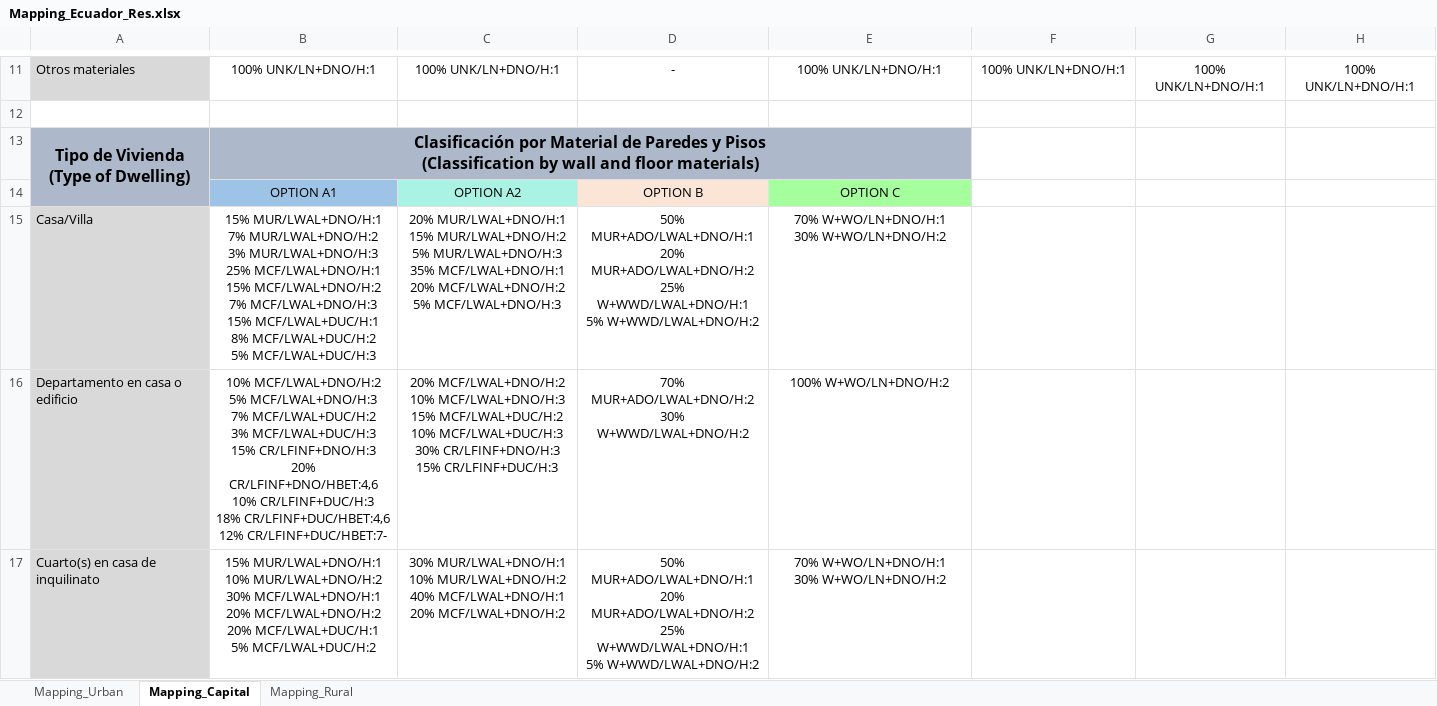
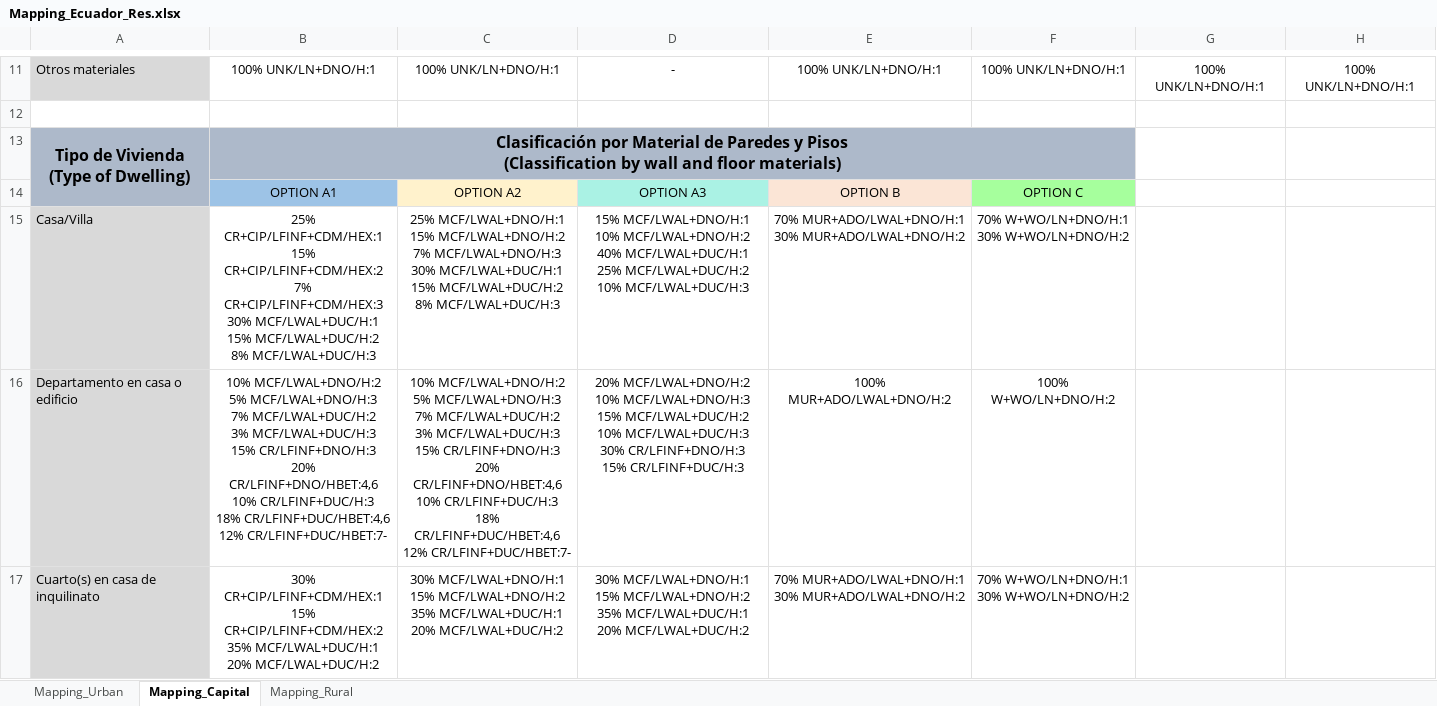
Before and after one commit to gem/global_exposure_model, an Excel workbook: South_America/_Metadata/Mapping_Schemes/Mapping_Ecuador_Res.xlsx, sheet Mapping_Capital, drawn as a sheet; only a part is shown, gaps mark what is left out; values as stored, in another font and other column widths than the file's, no borders; ↵ is a line break in a cell; the diff covers the shown part only; the diff names each change by its address in the sheet, - before the commit and + after, or states it on an @@ line.

Commit message:
update mapping schemes for Ecuador and Argentina

```diff
--- a/South_America/_Metadata/Mapping_Schemes/Mapping_Ecuador_Res.xlsx (sheet Mapping_Capital)
+++ b/South_America/_Metadata/Mapping_Schemes/Mapping_Ecuador_Res.xlsx (sheet Mapping_Capital)
-B13:E13 merged
+B13:F13 merged
-F13 fill: none
+F13 fill: #ADB9CA
-C14 fill: #AAF2E4
+C14 fill: #FFF2CC
-D14: OPTION B
+D14: OPTION A3
-D14 fill: #FBE5D6
+D14 fill: #AAF2E4
-E14: OPTION C
+E14: OPTION B
-E14 fill: #A6FF9D
+E14 fill: #FBE5D6
-F14: (empty)
+F14: OPTION C
-F14 fill: none
+F14 fill: #A6FF9D
-B15: 15% MUR/LWAL+DNO/H:1 ↵ 7% MUR/LWAL+DNO/H:2 ↵ 3% MUR/LWAL+DNO/H:3 ↵ 25% MCF/LWAL+DNO/H:1 ↵ 15% MCF/LWAL+DNO/H:2 ↵ 7% MCF/LWAL+DNO/H:3 ↵ 15% MCF/LWAL+DUC/H:1 ↵ 8% MCF/LWAL+DUC/H:2 ↵ 5% MCF/LWAL+DUC/H:3
+B15: 25% CR+CIP/LFINF+CDM/HEX:1 ↵ 15% CR+CIP/LFINF+CDM/HEX:2 ↵ 7% CR+CIP/LFINF+CDM/HEX:3 ↵ 30% MCF/LWAL+DUC/H:1 ↵ 15% MCF/LWAL+DUC/H:2 ↵ 8% MCF/LWAL+DUC/H:3
-C15: 20% MUR/LWAL+DNO/H:1 ↵ 15% MUR/LWAL+DNO/H:2 ↵ 5% MUR/LWAL+DNO/H:3 ↵ 35% MCF/LWAL+DNO/H:1 ↵ 20% MCF/LWAL+DNO/H:2 ↵ 5% MCF/LWAL+DNO/H:3
+C15: 25% MCF/LWAL+DNO/H:1 ↵ 15% MCF/LWAL+DNO/H:2 ↵ 7% MCF/LWAL+DNO/H:3 ↵ 30% MCF/LWAL+DUC/H:1 ↵ 15% MCF/LWAL+DUC/H:2 ↵ 8% MCF/LWAL+DUC/H:3
-D15: 50% MUR+ADO/LWAL+DNO/H:1 ↵ 20% MUR+ADO/LWAL+DNO/H:2 ↵ 25% W+WWD/LWAL+DNO/H:1 ↵ 5% W+WWD/LWAL+DNO/H:2
+D15: 15% MCF/LWAL+DNO/H:1 ↵ 10% MCF/LWAL+DNO/H:2 ↵ 40% MCF/LWAL+DUC/H:1 ↵ 25% MCF/LWAL+DUC/H:2 ↵ 10% MCF/LWAL+DUC/H:3
-E15: 70% W+WO/LN+DNO/H:1 ↵ 30% W+WO/LN+DNO/H:2
+E15: 70% MUR+ADO/LWAL+DNO/H:1 ↵ 30% MUR+ADO/LWAL+DNO/H:2
-F15: (empty)
+F15: 70% W+WO/LN+DNO/H:1 ↵ 30% W+WO/LN+DNO/H:2
-C16: 20% MCF/LWAL+DNO/H:2 ↵ 10% MCF/LWAL+DNO/H:3 ↵ 15% MCF/LWAL+DUC/H:2 ↵ 10% MCF/LWAL+DUC/H:3 ↵ 30% CR/LFINF+DNO/H:3 ↵ 15% CR/LFINF+DUC/H:3
+C16: 10% MCF/LWAL+DNO/H:2 ↵ 5% MCF/LWAL+DNO/H:3 ↵ 7% MCF/LWAL+DUC/H:2 ↵ 3% MCF/LWAL+DUC/H:3 ↵ 15% CR/LFINF+DNO/H:3 ↵ 20% CR/LFINF+DNO/HBET:4,6 ↵ 10% CR/LFINF+DUC/H:3 ↵ 18% CR/LFINF+DUC/HBET:4,6 ↵ 12% CR/LFINF+DUC/HBET:7-
-D16: 70% MUR+ADO/LWAL+DNO/H:2 ↵ 30% W+WWD/LWAL+DNO/H:2
+D16: 20% MCF/LWAL+DNO/H:2 ↵ 10% MCF/LWAL+DNO/H:3 ↵ 15% MCF/LWAL+DUC/H:2 ↵ 10% MCF/LWAL+DUC/H:3 ↵ 30% CR/LFINF+DNO/H:3 ↵ 15% CR/LFINF+DUC/H:3
-E16: 100% W+WO/LN+DNO/H:2
+E16: 100% MUR+ADO/LWAL+DNO/H:2
-F16: (empty)
+F16: 100% W+WO/LN+DNO/H:2
-B17: 15% MUR/LWAL+DNO/H:1 ↵ 10% MUR/LWAL+DNO/H:2 ↵ 30% MCF/LWAL+DNO/H:1 ↵ 20% MCF/LWAL+DNO/H:2 ↵ 20% MCF/LWAL+DUC/H:1 ↵ 5% MCF/LWAL+DUC/H:2
+B17: 30% CR+CIP/LFINF+CDM/HEX:1 ↵ 15% CR+CIP/LFINF+CDM/HEX:2 ↵ 35% MCF/LWAL+DUC/H:1 ↵ 20% MCF/LWAL+DUC/H:2
-C17: 30% MUR/LWAL+DNO/H:1 ↵ 10% MUR/LWAL+DNO/H:2 ↵ 40% MCF/LWAL+DNO/H:1 ↵ 20% MCF/LWAL+DNO/H:2
+C17: 30% MCF/LWAL+DNO/H:1 ↵ 15% MCF/LWAL+DNO/H:2 ↵ 35% MCF/LWAL+DUC/H:1 ↵ 20% MCF/LWAL+DUC/H:2
-D17: 50% MUR+ADO/LWAL+DNO/H:1 ↵ 20% MUR+ADO/LWAL+DNO/H:2 ↵ 25% W+WWD/LWAL+DNO/H:1 ↵ 5% W+WWD/LWAL+DNO/H:2
+D17: 30% MCF/LWAL+DNO/H:1 ↵ 15% MCF/LWAL+DNO/H:2 ↵ 35% MCF/LWAL+DUC/H:1 ↵ 20% MCF/LWAL+DUC/H:2
-E17: 70% W+WO/LN+DNO/H:1 ↵ 30% W+WO/LN+DNO/H:2
+E17: 70% MUR+ADO/LWAL+DNO/H:1 ↵ 30% MUR+ADO/LWAL+DNO/H:2
-F17: (empty)
+F17: 70% W+WO/LN+DNO/H:1 ↵ 30% W+WO/LN+DNO/H:2
```
Also changed, not shown: 21 edited cells and cell formats elsewhere in this sheet, sheet Mapping_Urban, sheet Mapping_Rural, South_America/_Metadata/Mapping_Schemes/Mapping_Argentina_Res.xlsx.
